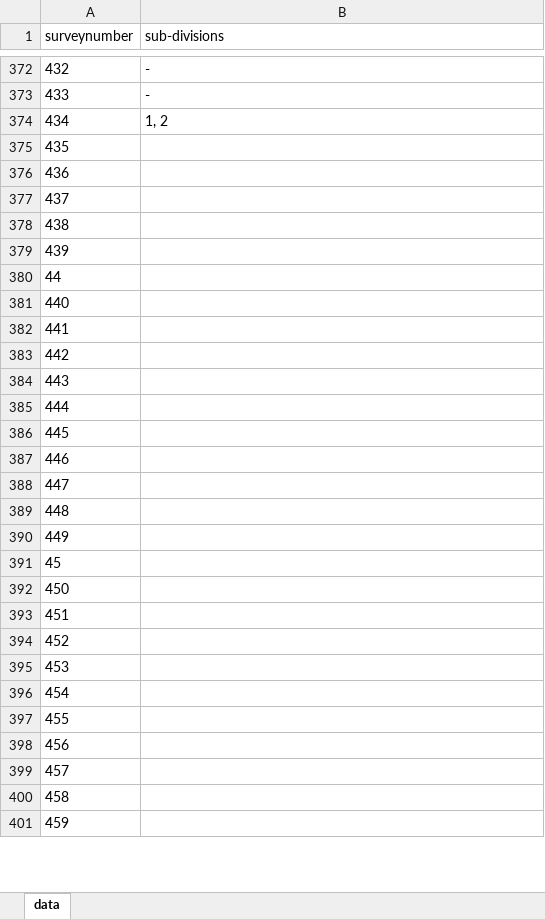
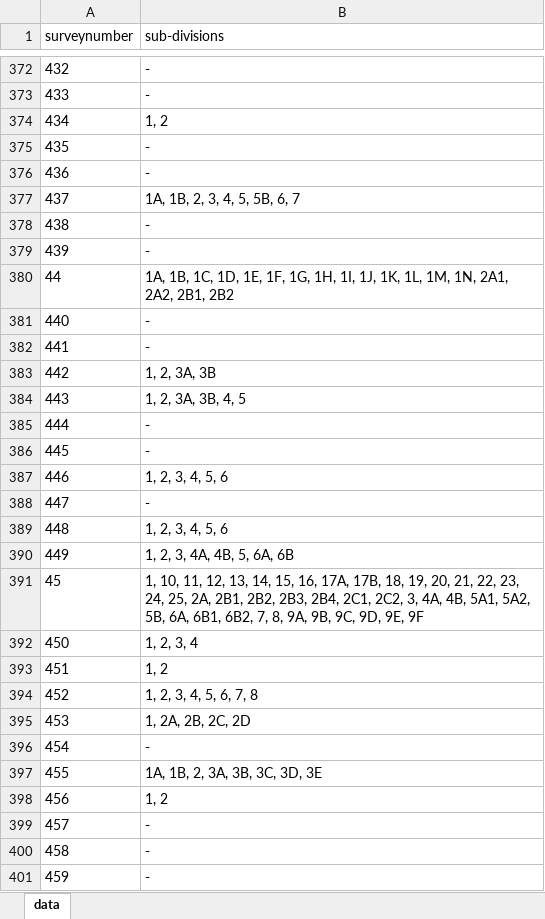
Before and after one commit to sivaramanRW/scraper-glv, an Excel workbook: out/Village_map_of_Tiruvallur_Gummidipoondi_Mukarambakkam_13.332005_80.020098.xlsx, sheet data, drawn as a sheet; only a part is shown, gaps mark what is left out; values as stored, in another font and other column widths than the file's, no borders; the diff covers the shown part only; the diff names each change by its address in the sheet, - before the commit and + after, or states it on an @@ line.

```diff
--- a/out/Village_map_of_Tiruvallur_Gummidipoondi_Mukarambakkam_13.332005_80.020098.xlsx (sheet data)
+++ b/out/Village_map_of_Tiruvallur_Gummidipoondi_Mukarambakkam_13.332005_80.020098.xlsx (sheet data)
-B375:B376 (sub-divisions): (empty)
+B375:B376 (sub-divisions): -
-B377 (sub-divisions): (empty)
+B377 (sub-divisions): 1A, 1B, 2, 3, 4, 5, 5B, 6, 7
-B378:B379 (sub-divisions): (empty)
+B378:B379 (sub-divisions): -
-B380 (sub-divisions): (empty)
+B380 (sub-divisions): 1A, 1B, 1C, 1D, 1E, 1F, 1G, 1H, 1I, 1J, 1K, 1L, 1M, 1N, 2A1, 2A2, 2B1, 2B2
-B381:B382 (sub-divisions): (empty)
+B381:B382 (sub-divisions): -
-B383 (sub-divisions): (empty)
+B383 (sub-divisions): 1, 2, 3A, 3B
-B384 (sub-divisions): (empty)
+B384 (sub-divisions): 1, 2, 3A, 3B, 4, 5
-B385:B386 (sub-divisions): (empty)
+B385:B386 (sub-divisions): -
-B387 (sub-divisions): (empty)
+B387 (sub-divisions): 1, 2, 3, 4, 5, 6
-B388 (sub-divisions): (empty)
+B388 (sub-divisions): -
-B389 (sub-divisions): (empty)
+B389 (sub-divisions): 1, 2, 3, 4, 5, 6
-B390 (sub-divisions): (empty)
+B390 (sub-divisions): 1, 2, 3, 4A, 4B, 5, 6A, 6B
-B391 (sub-divisions): (empty)
+B391 (sub-divisions): 1, 10, 11, 12, 13, 14, 15, 16, 17A, 17B, 18, 19, 20, 21, 22, 23, 24, 25, 2A, 2B1, 2B2, 2B3, 2B4, 2C1, 2C2, 3, 4A, 4B, 5A1, 5A2, 5B, 6A, 6B1, 6B2, 7, 8, 9A, 9B, 9C, 9D, 9E, 9F
-B392 (sub-divisions): (empty)
+B392 (sub-divisions): 1, 2, 3, 4
-B393 (sub-divisions): (empty)
+B393 (sub-divisions): 1, 2
-B394 (sub-divisions): (empty)
+B394 (sub-divisions): 1, 2, 3, 4, 5, 6, 7, 8
-B395 (sub-divisions): (empty)
+B395 (sub-divisions): 1, 2A, 2B, 2C, 2D
-B396 (sub-divisions): (empty)
+B396 (sub-divisions): -
-B397 (sub-divisions): (empty)
+B397 (sub-divisions): 1A, 1B, 2, 3A, 3B, 3C, 3D, 3E
-B398 (sub-divisions): (empty)
+B398 (sub-divisions): 1, 2
-B399:B401 (sub-divisions): (empty)
+B399:B401 (sub-divisions): -
```
Also changed, not shown: 46 edited cells elsewhere in this sheet, out/Village_map_of_Tiruvallur_Gummidipoondi_Kizhmuthalambedu_13.357765_80.134189.xlsx, out/Village_map_of_Tiruvallur_Gummidipoondi_Mangalam_13.336793_80.074529.xlsx, 5 other files.
